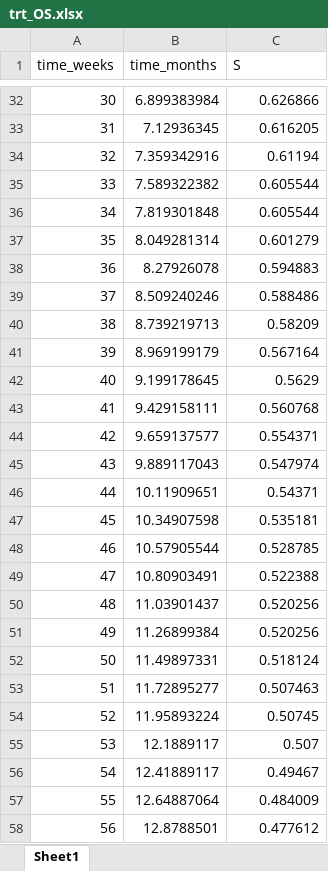
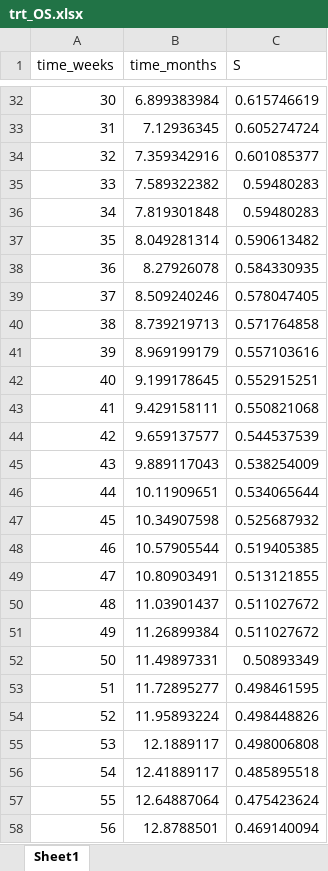
Before and after one commit to padj/R_PSM_example, an Excel workbook: data/trt_OS.xlsx, sheet Sheet1, drawn as a sheet; only a part is shown, gaps mark what is left out; values as stored, in another font and other column widths than the file's, no borders; the diff covers the shown part only; the diff names each change by its address in the sheet, - before the commit and + after, or states it on an @@ line.

```diff
--- a/data/trt_OS.xlsx (sheet Sheet1)
+++ b/data/trt_OS.xlsx (sheet Sheet1)
-C32 (S): 0.626866
+C32 (S): 0.615746619
-C33 (S): 0.616205
+C33 (S): 0.605274724
-C34 (S): 0.61194
+C34 (S): 0.601085377
-C35:C36 (S): 0.605544
+C35:C36 (S): 0.59480283
-C37 (S): 0.601279
+C37 (S): 0.590613482
-C38 (S): 0.594883
+C38 (S): 0.584330935
-C39 (S): 0.588486
+C39 (S): 0.578047405
-C40 (S): 0.58209
+C40 (S): 0.571764858
-C41 (S): 0.567164
+C41 (S): 0.557103616
-C42 (S): 0.5629
+C42 (S): 0.552915251
-C43 (S): 0.560768
+C43 (S): 0.550821068
-C44 (S): 0.554371
+C44 (S): 0.544537539
-C45 (S): 0.547974
+C45 (S): 0.538254009
-C46 (S): 0.54371
+C46 (S): 0.534065644
-C47 (S): 0.535181
+C47 (S): 0.525687932
-C48 (S): 0.528785
+C48 (S): 0.519405385
-C49 (S): 0.522388
+C49 (S): 0.513121855
-C50:C51 (S): 0.520256
+C50:C51 (S): 0.511027672
-C52 (S): 0.518124
+C52 (S): 0.50893349
-C53 (S): 0.507463
+C53 (S): 0.498461595
-C54 (S): 0.50745
+C54 (S): 0.498448826
-C55 (S): 0.507
+C55 (S): 0.498006808
-C56 (S): 0.49467
+C56 (S): 0.485895518
-C57 (S): 0.484009
+C57 (S): 0.475423624
-C58 (S): 0.477612
+C58 (S): 0.469140094
```
Also changed, not shown: 292 edited cells elsewhere in this sheet, data/ctrl_OS.xlsx, data/data.xlsx.
